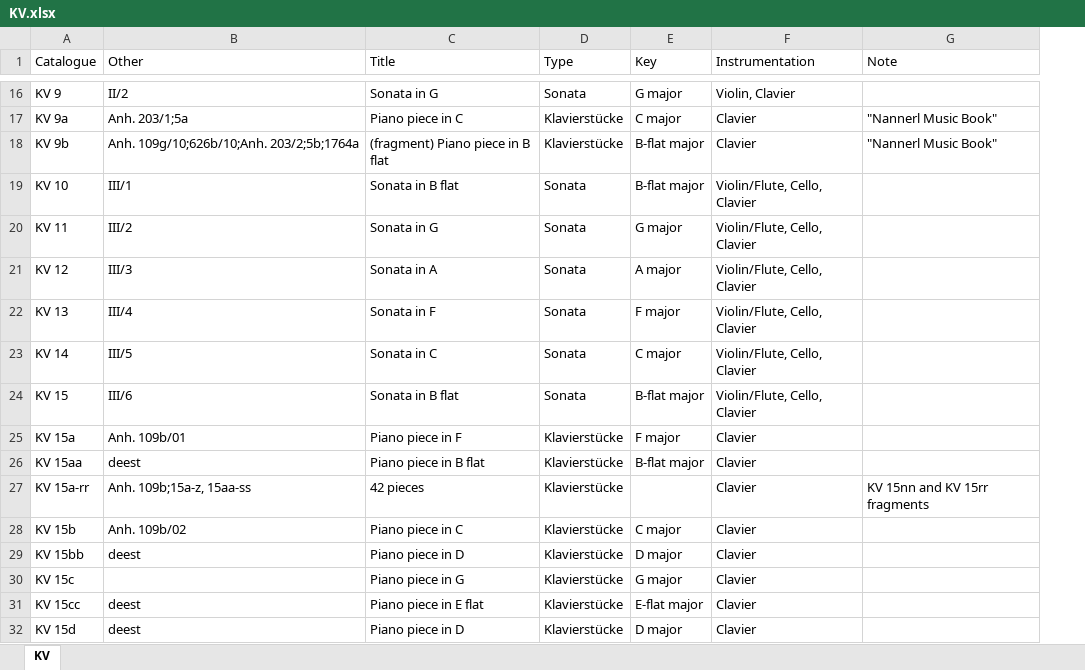
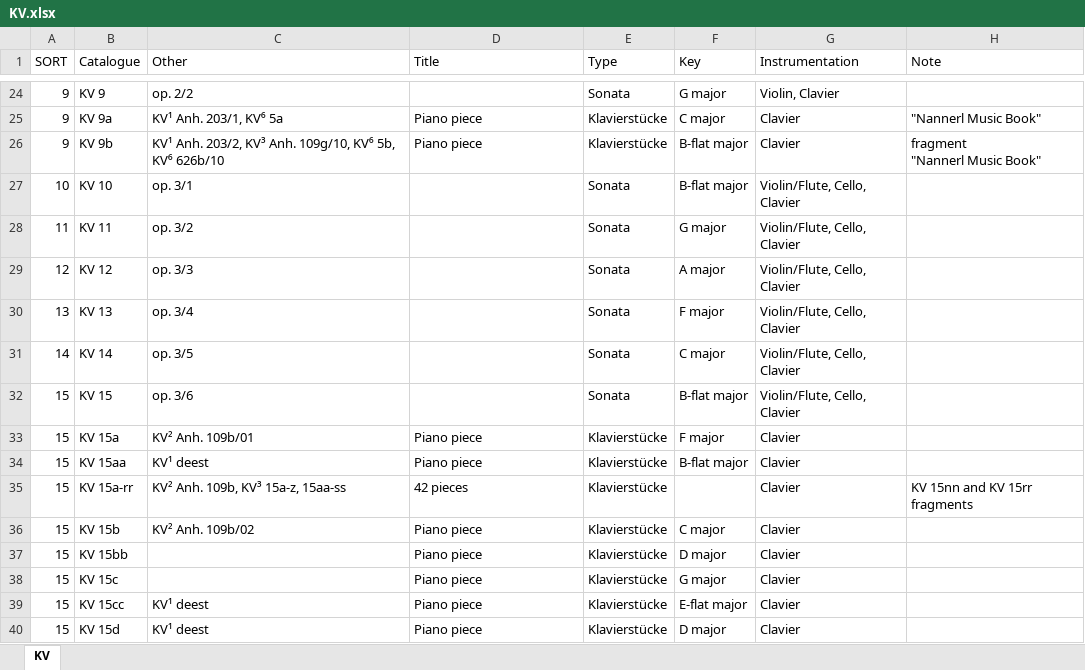
Before and after one commit to KenParker-CN/konzert-public-data, an Excel workbook: xlsx/KV.xlsx, sheet KV, drawn as a sheet; only a part is shown, gaps mark what is left out; values as stored, in another font and other column widths than the file's, no cell formats; addresses are those after the commit; ↵ is a line break in a cell; the diff covers the shown part only; the diff names each change by its address in the sheet, - before the commit and + after, or states it on an @@ line.

```diff
--- a/xlsx/KV.xlsx (sheet KV)
+++ b/xlsx/KV.xlsx (sheet KV)
+column A (SORT), rows 24-40: 9 | 9 | 9 | 10 | 11 | 12 | 13 | 14 | 15 | 15 | 15 | 15 | 15 | 15 | 15 | 15 | 15
-C24 (Other): II/2
+C24 (Other): op. 2/2
-D24 (Title): Sonata in G
+D24 (Title): (empty)
-C25 (Other): Anh. 203/1;5a
+C25 (Other): KV¹ Anh. 203/1, KV⁶ 5a
-D25 (Title): Piano piece in C
+D25 (Title): Piano piece
-C26 (Other): Anh. 109g/10;626b/10;Anh. 203/2;5b;1764a
+C26 (Other): KV¹ Anh. 203/2, KV³ Anh. 109g/10, KV⁶ 5b, KV⁶ 626b/10
-D26 (Title): (fragment) Piano piece in B flat
+D26 (Title): Piano piece
-H26 (Note): "Nannerl Music Book"
+H26 (Note): fragment ↵ "Nannerl Music Book"
-C27 (Other): III/1
+C27 (Other): op. 3/1
-D27 (Title): Sonata in B flat
+D27 (Title): (empty)
-C28 (Other): III/2
+C28 (Other): op. 3/2
-D28 (Title): Sonata in G
+D28 (Title): (empty)
-C29 (Other): III/3
+C29 (Other): op. 3/3
-D29 (Title): Sonata in A
+D29 (Title): (empty)
-C30 (Other): III/4
+C30 (Other): op. 3/4
-D30 (Title): Sonata in F
+D30 (Title): (empty)
-C31 (Other): III/5
+C31 (Other): op. 3/5
-D31 (Title): Sonata in C
+D31 (Title): (empty)
-C32 (Other): III/6
+C32 (Other): op. 3/6
-D32 (Title): Sonata in B flat
+D32 (Title): (empty)
-C33 (Other): Anh. 109b/01
+C33 (Other): KV² Anh. 109b/01
-D33 (Title): Piano piece in F
+D33 (Title): Piano piece
-C34 (Other): deest
+C34 (Other): KV¹ deest
-D34 (Title): Piano piece in B flat
+D34 (Title): Piano piece
-C35 (Other): Anh. 109b;15a-z, 15aa-ss
+C35 (Other): KV² Anh. 109b, KV³ 15a-z, 15aa-ss
-C36 (Other): Anh. 109b/02
+C36 (Other): KV² Anh. 109b/02
-D36 (Title): Piano piece in C
+D36 (Title): Piano piece
-C37 (Other): deest
+C37 (Other): (empty)
-D37 (Title): Piano piece in D
+D37 (Title): Piano piece
-D38 (Title): Piano piece in G
+D38 (Title): Piano piece
-C39:C40 (Other): deest
+C39:C40 (Other): KV¹ deest
-D39 (Title): Piano piece in E flat
+D39 (Title): Piano piece
-D40 (Title): Piano piece in D
+D40 (Title): Piano piece
```
Also changed, not shown: 16 added rows, 15 removed rows and 1059 edited cells elsewhere in this sheet, cell formats, 1 other file.
